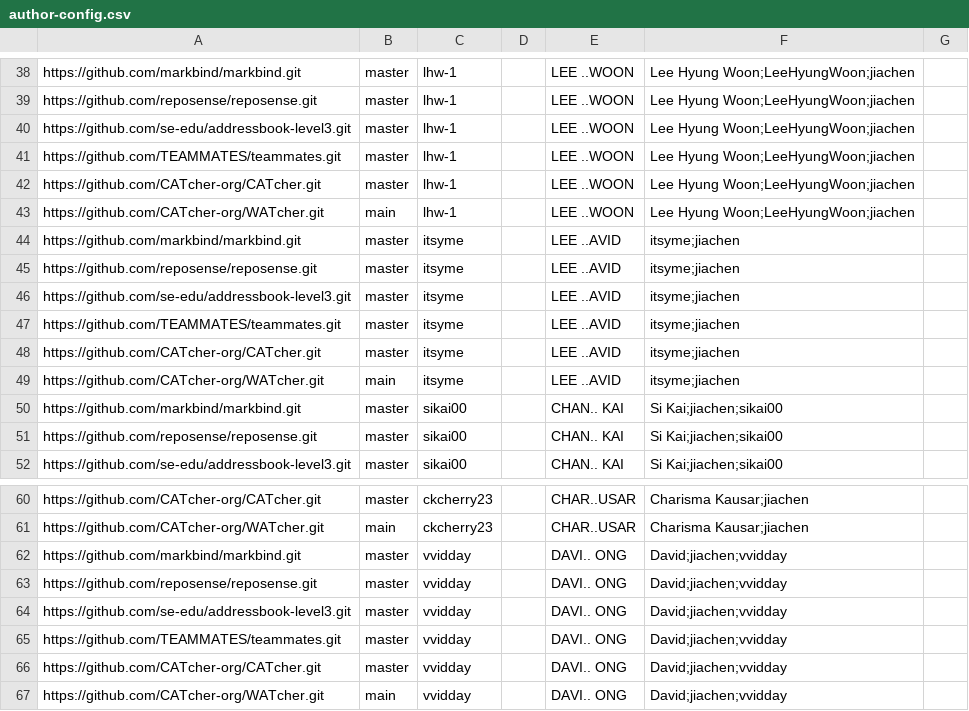
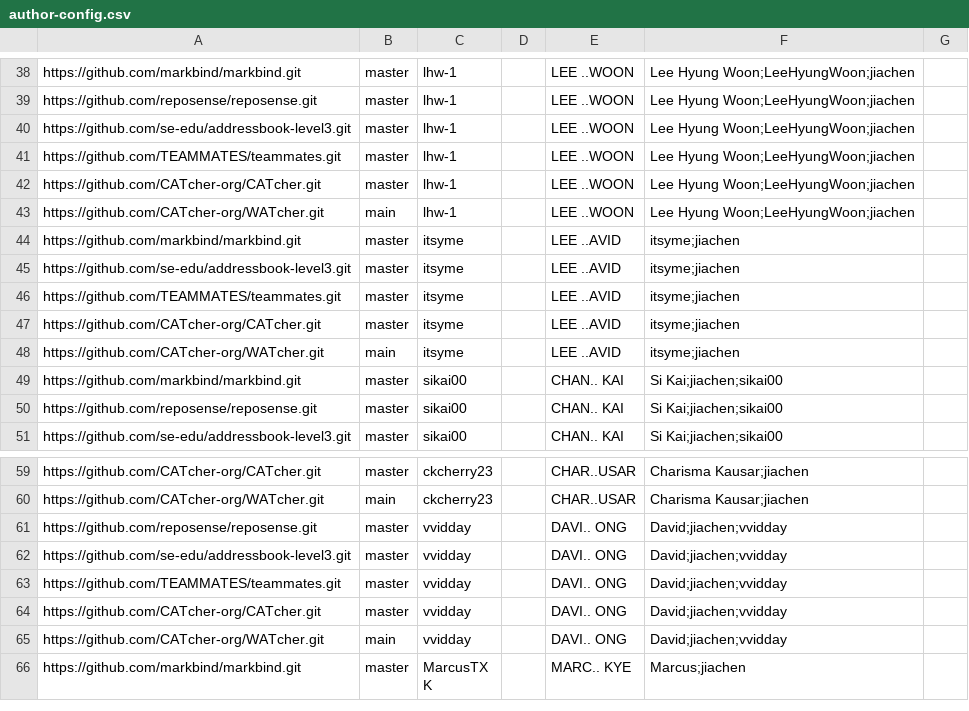
Before and after one commit to nus-cs3281/2023-dashboard, a CSV file: configs/author-config.csv, drawn as a sheet; only a part is shown, gaps mark what is left out; the shorter side is filled out with more unchanged rows; the diff names each change by its address in the sheet, - before the commit and + after, or states it on an @@ line.

Commit message:
Remove duplication

```diff
--- a/configs/author-config.csv
+++ b/configs/author-config.csv
-row 45: https://github.com/reposense/reposense.git | master | itsyme |  | LEE ..AVID | itsyme;jiachen
-row 62: https://github.com/markbind/markbind.git | master | vvidday |  | DAVI.. ONG | David;jiachen;vvidday
```
